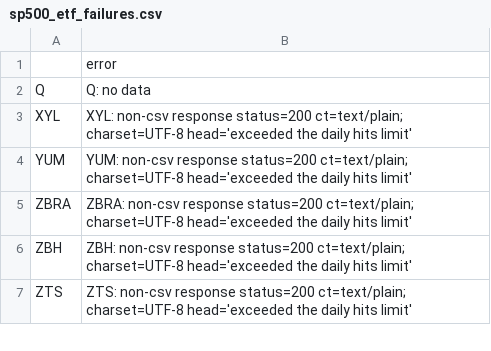
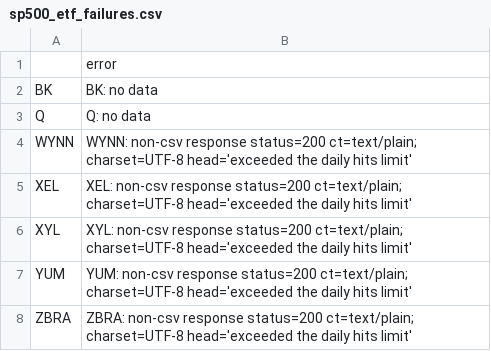
Before and after one commit to therealbct/yh_sp500, a CSV file: sp500_etf_failures.csv, drawn as a sheet; only a part is shown; the shorter side is filled out with more unchanged rows.

```diff
--- a/sp500_etf_failures.csv
+++ b/sp500_etf_failures.csv
@@ -1,3 +1,6 @@
 ,error
+BK,BK: no data
 Q,Q: no data
+WYNN,WYNN: non-csv response status=200 ct=text/plain; charset=UTF-8 head='exceeded the daily hits limit'
+XEL,XEL: non-csv response status=200 ct=text/plain; charset=UTF-8 head='exceeded the daily hits limit'
 XYL,XYL: non-csv response status=200 ct=text/plain; charset=UTF-8 head='exceeded the daily hits limit'
```
Also changed, not shown: 2 other files.
